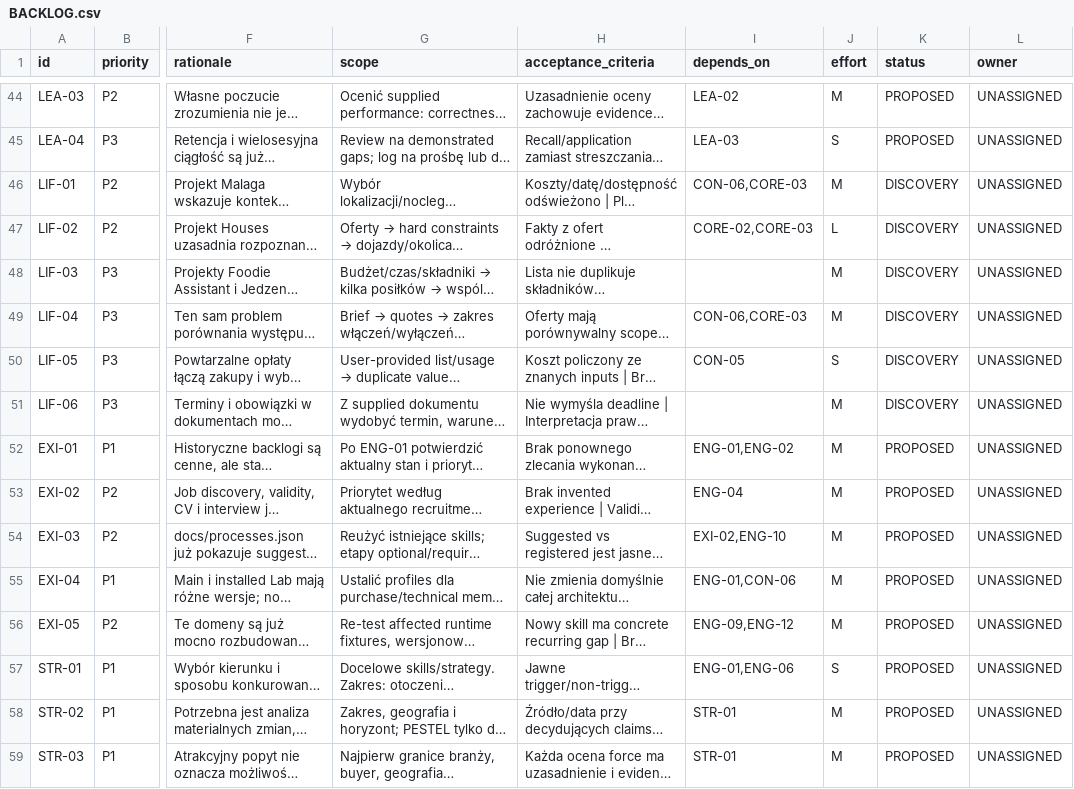
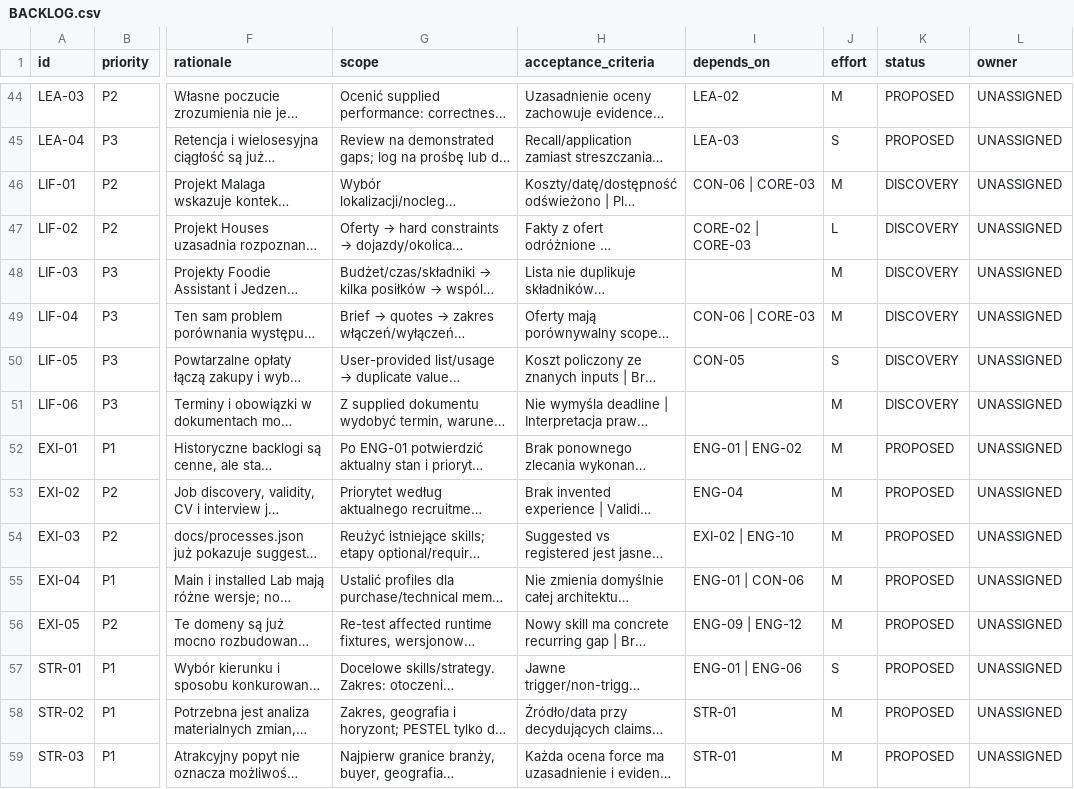
Before and after one commit to aras-2003/ai-skills, a CSV file: docs/roadmap/2026-10-05/BACKLOG.csv, drawn as a sheet; only a part is shown, gaps mark what is left out; long unchanged cells end in …; the diff covers the shown part only; the diff names each change by its address in the sheet, - before the commit and + after, or states it on an @@ line.

```diff
--- a/docs/roadmap/2026-10-05/BACKLOG.csv
+++ b/docs/roadmap/2026-10-05/BACKLOG.csv
-I46 (depends_on): CON-06,CORE-03
+I46 (depends_on): CON-06 | CORE-03
-I47 (depends_on): CORE-02,CORE-03
+I47 (depends_on): CORE-02 | CORE-03
-I49 (depends_on): CON-06,CORE-03
+I49 (depends_on): CON-06 | CORE-03
-I52 (depends_on): ENG-01,ENG-02
+I52 (depends_on): ENG-01 | ENG-02
-I54 (depends_on): EXI-02,ENG-10
+I54 (depends_on): EXI-02 | ENG-10
-I55 (depends_on): ENG-01,CON-06
+I55 (depends_on): ENG-01 | CON-06
-I56 (depends_on): ENG-09,ENG-12
+I56 (depends_on): ENG-09 | ENG-12
-I57 (depends_on): ENG-01,ENG-06
+I57 (depends_on): ENG-01 | ENG-06
```
Also changed, not shown: 2 added rows and 35 edited cells elsewhere in this file.
